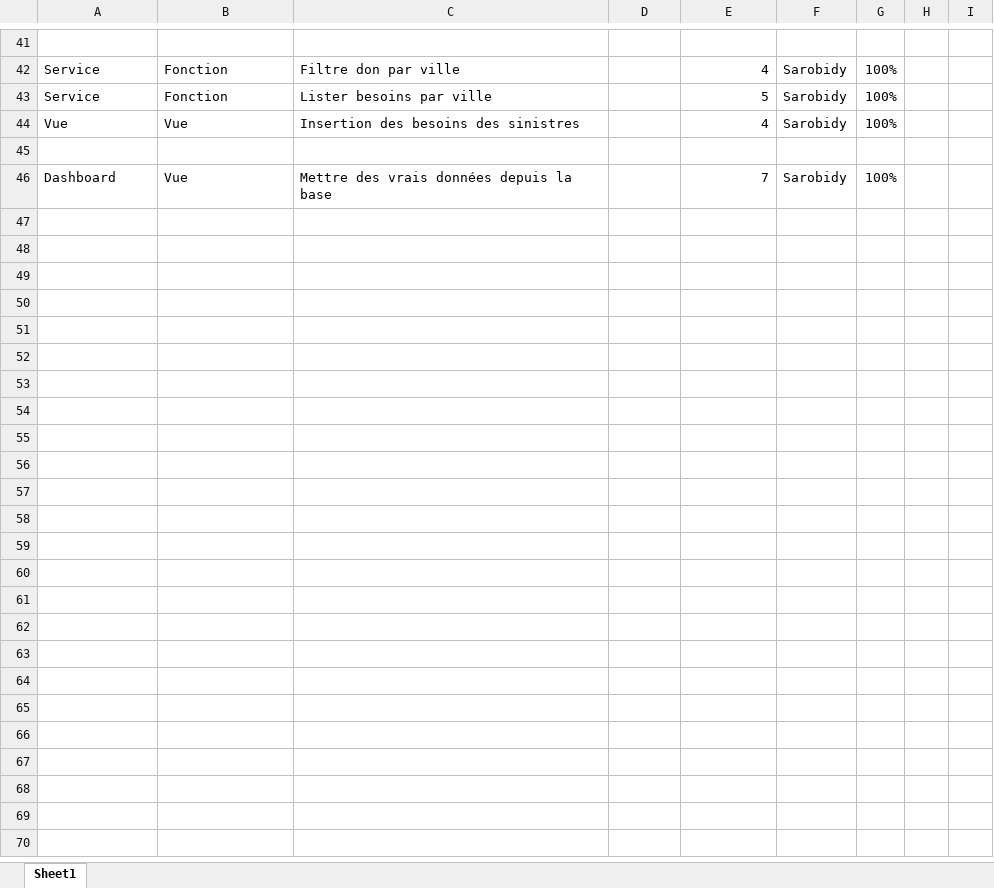
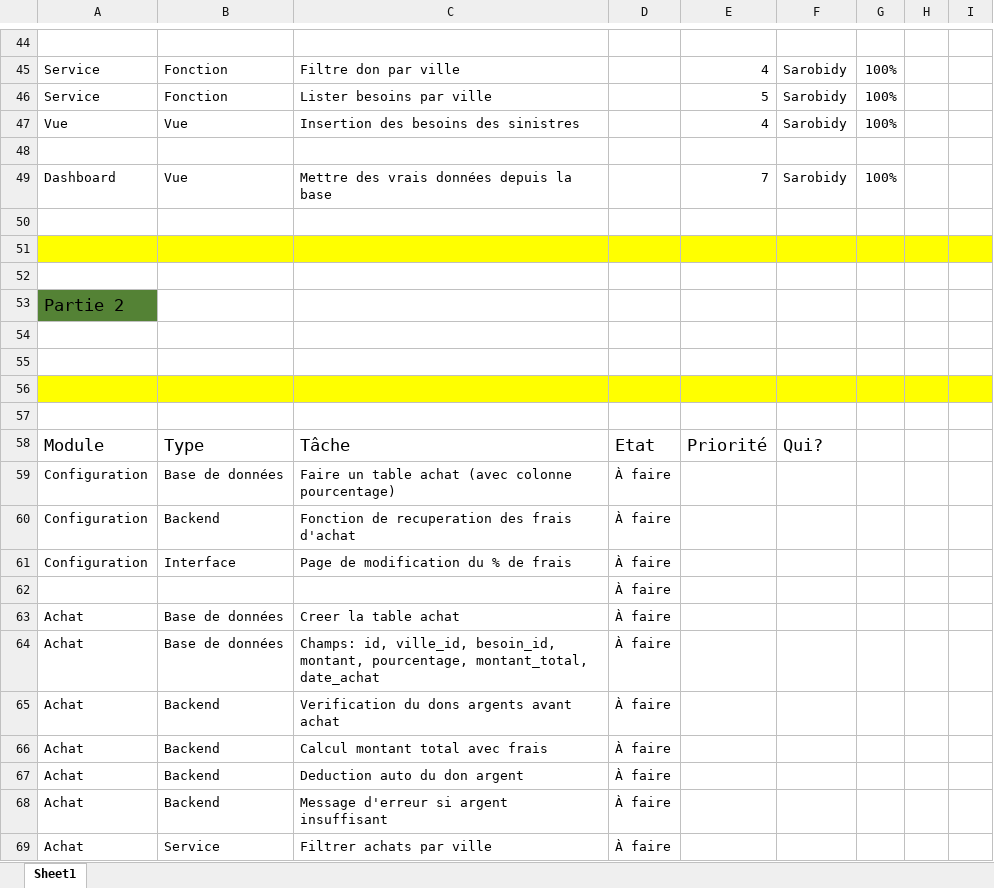
Before and after one commit to Sandro006/DonBNGRC, an Excel workbook: todo.xlsx, sheet Sheet1, drawn as a sheet; only a part is shown, gaps mark what is left out; values as stored, in another font and other column widths than the file's, no borders; the diff covers the shown part only; the diff names each change by its address in the sheet, - before the commit and + after, or states it on an @@ line.

```diff
--- a/todo.xlsx (sheet Sheet1)
+++ b/todo.xlsx (sheet Sheet1)
+row 50: (empty)
+row 51: (empty)
+row 52: (empty)
+row 53: Partie 2
+row 54: (empty)
+row 55: (empty)
+row 56: (empty)
+row 57: (empty)
+row 58: Module | Type | Tâche | Etat | Priorité | Qui?
+row 59: Configuration | Base de données | Faire un table achat (avec colonne pourcentage) | À faire
+row 60: Configuration | Backend | Fonction de recuperation des frais d'achat | À faire
+row 61: Configuration | Interface | Page de modification du % de frais | À faire
+row 62:  |  |  | À faire
+row 63: Achat | Base de données | Creer la table achat | À faire
+row 64: Achat | Base de données | Champs: id, ville_id, besoin_id, montant, pourcentage, montant_total, date_achat | À faire
+row 65: Achat | Backend | Verification du dons argents avant achat | À faire
+row 66: Achat | Backend | Calcul montant total avec frais | À faire
+row 67: Achat | Backend | Deduction auto du don argent | À faire
+row 68: Achat | Backend | Message d'erreur si argent insuffisant | À faire
+row 69: Achat | Service | Filtrer achats par ville | À faire
```
Also changed, not shown: 26 added rows and cell formats elsewhere in this sheet, 1 other file.
